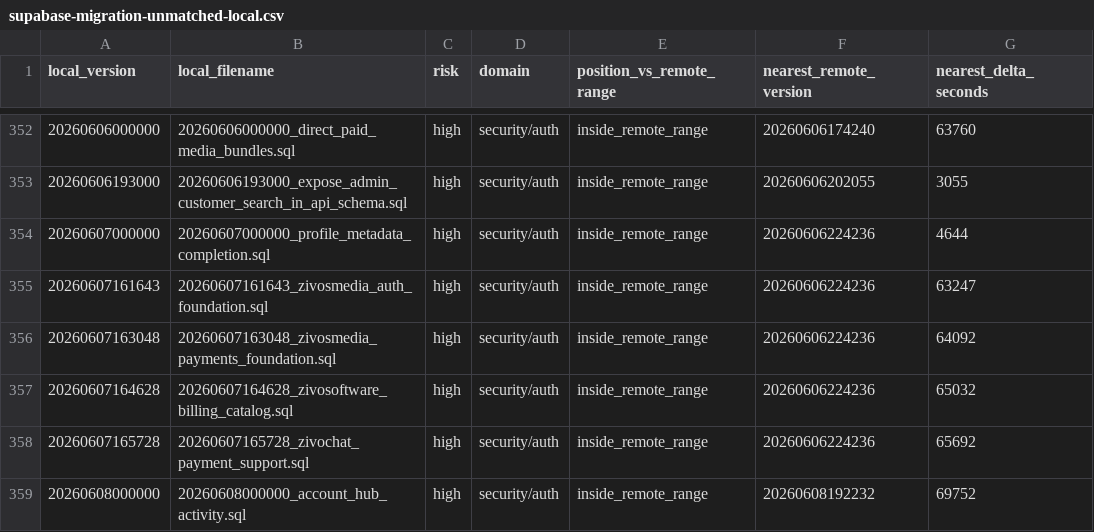
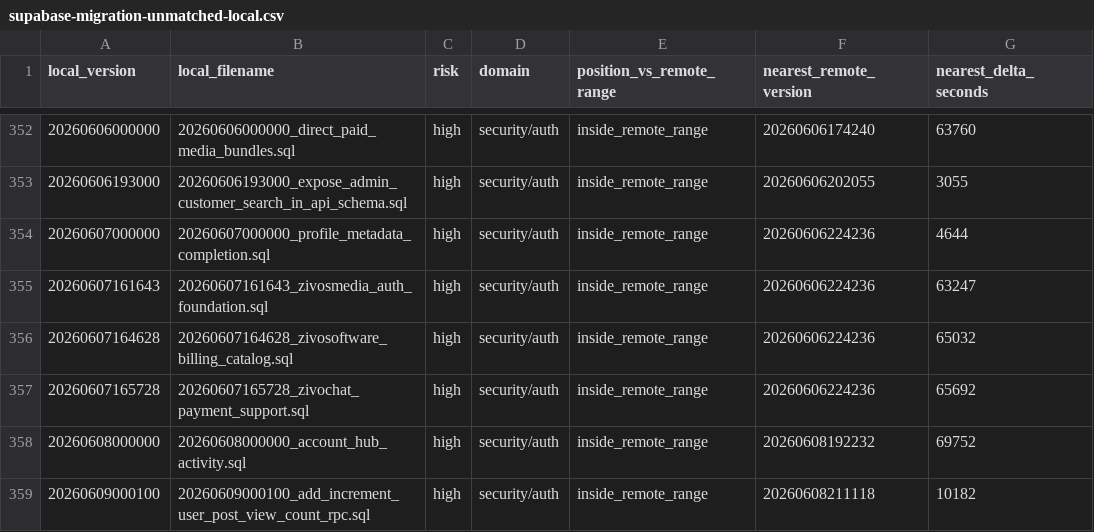
Before and after one commit to kimlainchhorng/zivosmedia, a CSV file: docs/supabase-migration-unmatched-local.csv, drawn as a sheet; only a part is shown, gaps mark what is left out; the shorter side is filled out with more unchanged rows.

Commit message:
Apply the ZivoPay payments foundation with the driver_payouts collision fixed
First apply failed cleanly (full transactional rollback) on a live name
collision: the legacy week-based driver_payouts table — consumed by the
deployed driver-payout function — shares its name with the foundation's
new-shape table, so create-if-not-exists kept the old shape and later
statements referenced missing columns. Renamed the unapplied file's
table to payment_driver_payouts (plus the five references in
_shared/zivopayDriver and zivopayAdmin; safe because the file is absent
from remote bookkeeping and the functions are undeployed).

Second apply verified live: 11 family tables plus
business_billing_profiles and payment_driver_payouts created, legacy
driver_payouts untouched, five zivo_* enums created. Bookkeeping
recorded (matched versions 764), drift artifacts regenerated, contract
tests and the full suite green (3273 passed / 0 failed). The tables stay
inert until the owner deploys the zivopay Edge Functions with their
Stripe secrets; the UI already gates on them.

```diff
--- a/docs/supabase-migration-unmatched-local.csv
+++ b/docs/supabase-migration-unmatched-local.csv
@@ -355,3 +355,2 @@ local_version,local_filename,risk,domain,position_vs_remote_range,nearest_remote
 20260607161643,20260607161643_zivosmedia_auth_foundation.sql,high,security/auth,inside_remote_range,20260606224236,63247
-20260607163048,20260607163048_zivosmedia_payments_foundation.sql,high,security/auth,inside_remote_range,20260606224236,64092
 20260607164628,20260607164628_zivosoftware_billing_catalog.sql,high,security/auth,inside_remote_range,20260606224236,65032
```
Also changed, not shown: 10 other files.
